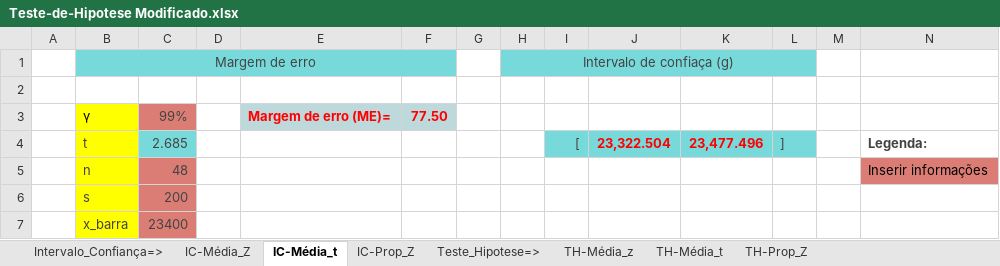
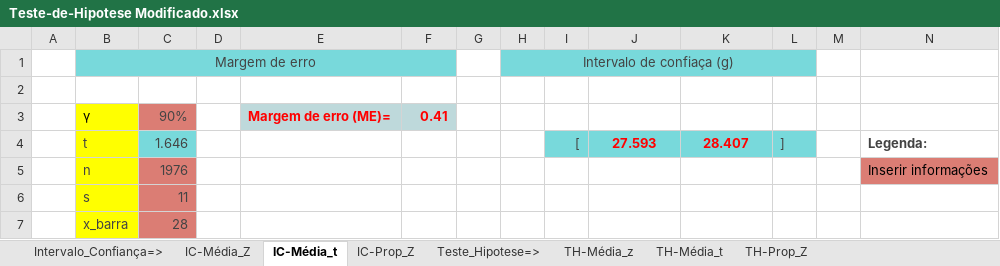
Before and after one commit to marciofcruz/datascience, an Excel workbook: fia/provas/20210701/Teste-de-Hipotese Modificado.xlsx, sheet IC-Média_t, drawn as a sheet; values as stored, in another font and other column widths than the file's, no borders; charts and pictures not drawn; the diff names each change by its address in the sheet, - before the commit and + after, or states it on an @@ line.

```diff
--- a/fia/provas/20210701/Teste-de-Hipotese Modificado.xlsx (sheet IC-Média_t)
+++ b/fia/provas/20210701/Teste-de-Hipotese Modificado.xlsx (sheet IC-Média_t)
-C3: 99%
+C3: 90%
-F3: 77.50
+F3: 0.41
-C4: 2.685
+C4: 1.646
-J4: 23,322.504
+J4: 27.593
-K4: 23,477.496
+K4: 28.407
-C5: 48
+C5: 1976
-C6: 200
+C6: 11
-C7: 23400
+C7: 28
```
Also changed, not shown: sheet TH-Média_z, sheet IC-Média_Z, 16 other files.
